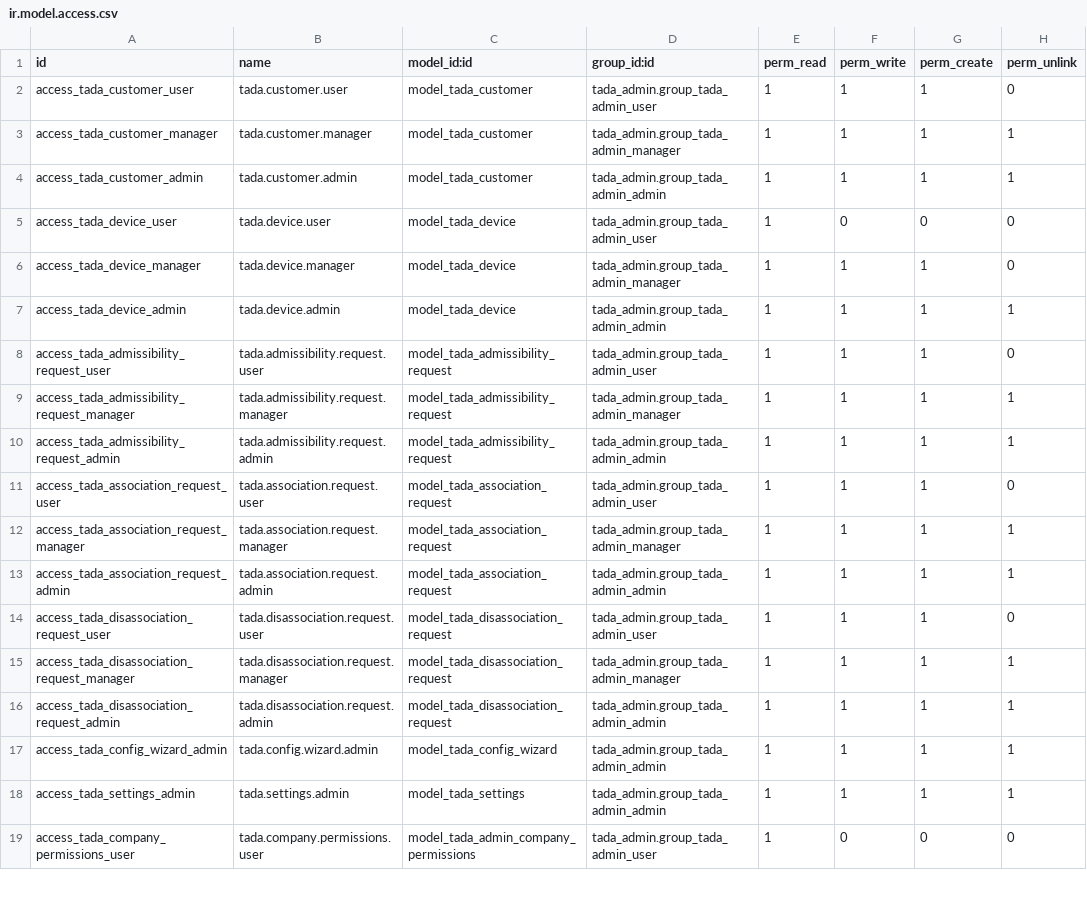
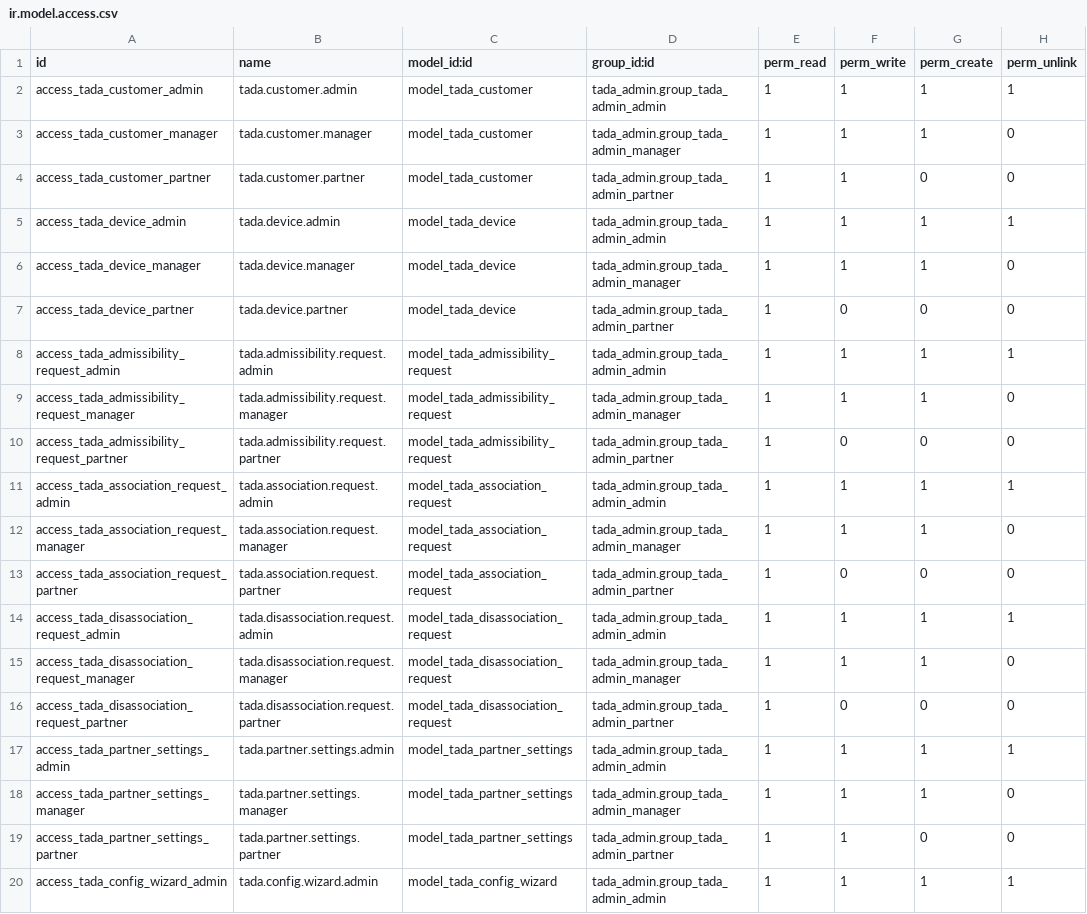
Before and after one commit to spagnoll1andre/novaflow_tada_delivery, a CSV file: tada_admin/security/ir.model.access.csv, drawn as a sheet; only a part is shown; the diff covers the shown part only.

```diff
--- a/tada_admin/security/ir.model.access.csv
+++ b/tada_admin/security/ir.model.access.csv
@@ -1,19 +1,20 @@
 id,name,model_id:id,group_id:id,perm_read,perm_write,perm_create,perm_unlink
-access_tada_customer_user,tada.customer.user,model_tada_customer,tada_admin.group_tada_admin_user,1,1,1,0
-access_tada_customer_manager,tada.customer.manager,model_tada_customer,tada_admin.group_tada_admin_manager,1,1,1,1
 access_tada_customer_admin,tada.customer.admin,model_tada_customer,tada_admin.group_tada_admin_admin,1,1,1,1
-access_tada_device_user,tada.device.user,model_tada_device,tada_admin.group_tada_admin_user,1,0,0,0
+access_tada_customer_manager,tada.customer.manager,model_tada_customer,tada_admin.group_tada_admin_manager,1,1,1,0
+access_tada_customer_partner,tada.customer.partner,model_tada_customer,tada_admin.group_tada_admin_partner,1,1,0,0
+access_tada_device_admin,tada.device.admin,model_tada_device,tada_admin.group_tada_admin_admin,1,1,1,1
 access_tada_device_manager,tada.device.manager,model_tada_device,tada_admin.group_tada_admin_manager,1,1,1,0
-access_tada_device_admin,tada.device.admin,model_tada_device,tada_admin.group_tada_admin_admin,1,1,1,1
-access_tada_admissibility_request_user,tada.admissibility.request.user,model_tada_admissibility_request,tada_admin.group_tada_admin_user,1,1,1,0
-access_tada_admissibility_request_manager,tada.admissibility.request.manager,model_tada_admissibility_request,tada_admin.group_tada_admin_manager,1,1,1,1
+access_tada_device_partner,tada.device.partner,model_tada_device,tada_admin.group_tada_admin_partner,1,0,0,0
 access_tada_admissibility_request_admin,tada.admissibility.request.admin,model_tada_admissibility_request,tada_admin.group_tada_admin_admin,1,1,1,1
-access_tada_association_request_user,tada.association.request.user,model_tada_association_request,tada_admin.group_tada_admin_user,1,1,1,0
-access_tada_association_request_manager,tada.association.request.manager,model_tada_association_request,tada_admin.group_tada_admin_manager,1,1,1,1
+access_tada_admissibility_request_manager,tada.admissibility.request.manager,model_tada_admissibility_request,tada_admin.group_tada_admin_manager,1,1,1,0
+access_tada_admissibility_request_partner,tada.admissibility.request.partner,model_tada_admissibility_request,tada_admin.group_tada_admin_partner,1,0,0,0
 access_tada_association_request_admin,tada.association.request.admin,model_tada_association_request,tada_admin.group_tada_admin_admin,1,1,1,1
-access_tada_disassociation_request_user,tada.disassociation.request.user,model_tada_disassociation_request,tada_admin.group_tada_admin_user,1,1,1,0
-access_tada_disassociation_request_manager,tada.disassociation.request.manager,model_tada_disassociation_request,tada_admin.group_tada_admin_manager,1,1,1,1
+access_tada_association_request_manager,tada.association.request.manager,model_tada_association_request,tada_admin.group_tada_admin_manager,1,1,1,0
+access_tada_association_request_partner,tada.association.request.partner,model_tada_association_request,tada_admin.group_tada_admin_partner,1,0,0,0
 access_tada_disassociation_request_admin,tada.disassociation.request.admin,model_tada_disassociation_request,tada_admin.group_tada_admin_admin,1,1,1,1
+access_tada_disassociation_request_manager,tada.disassociation.request.manager,model_tada_disassociation_request,tada_admin.group_tada_admin_manager,1,1,1,0
+access_tada_disassociation_request_partner,tada.disassociation.request.partner,model_tada_disassociation_request,tada_admin.group_tada_admin_partner,1,0,0,0
+access_tada_partner_settings_admin,tada.partner.settings.admin,model_tada_partner_settings,tada_admin.group_tada_admin_admin,1,1,1,1
+access_tada_partner_settings_manager,tada.partner.settings.manager,model_tada_partner_settings,tada_admin.group_tada_admin_manager,1,1,1,0
+access_tada_partner_settings_partner,tada.partner.settings.partner,model_tada_partner_settings,tada_admin.group_tada_admin_partner,1,1,0,0
 access_tada_config_wizard_admin,tada.config.wizard.admin,model_tada_config_wizard,tada_admin.group_tada_admin_admin,1,1,1,1
-access_tada_settings_admin,tada.settings.admin,model_tada_settings,tada_admin.group_tada_admin_admin,1,1,1,1
-access_tada_company_permissions_user,tada.company.permissions.user,model_tada_admin_company_permissions,tada_admin.group_tada_admin_user,1,0,0,0
```
Also changed, not shown: 1 added row, 3 removed rows and 8 edited cells elsewhere in this file, 10 other files.
